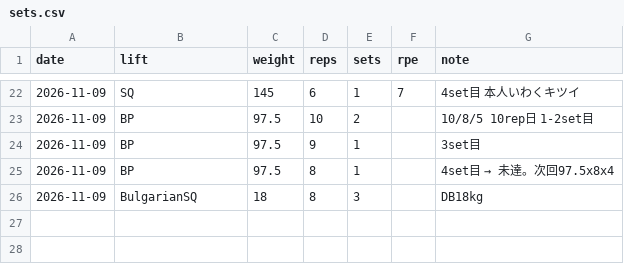
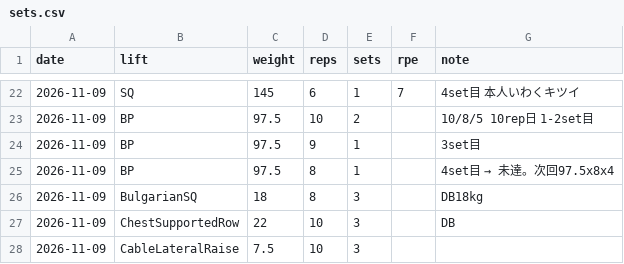
Before and after one commit to shunyebanye-arch/RPE-calc, a CSV file: training_log/sets.csv, drawn as a sheet; only a part is shown, gaps mark what is left out.

```diff
--- a/training_log/sets.csv
+++ b/training_log/sets.csv
@@ -26 +26,3 @@ date,lift,weight,reps,sets,rpe,note
 2026-11-09,BulgarianSQ,18,8,3,,DB18kg
+2026-11-09,ChestSupportedRow,22,10,3,,DB
+2026-11-09,CableLateralRaise,7.5,10,3,,
```
Also changed, not shown: training_log/sessions.csv, 2 other files.
